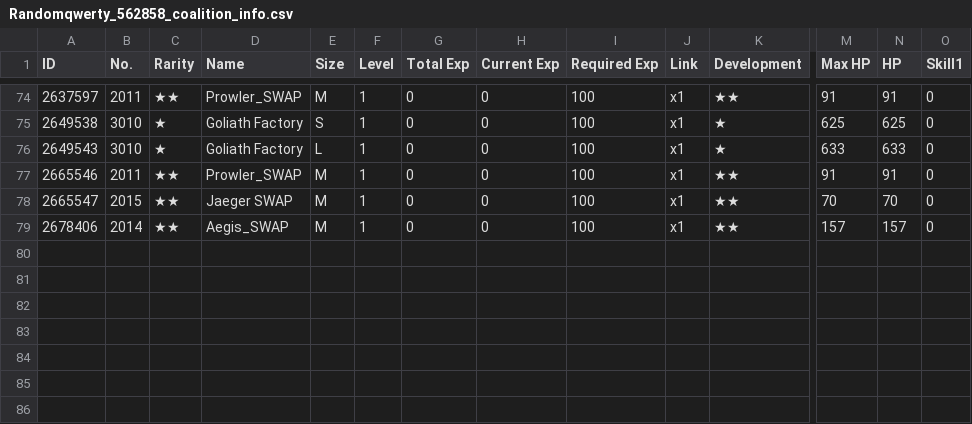
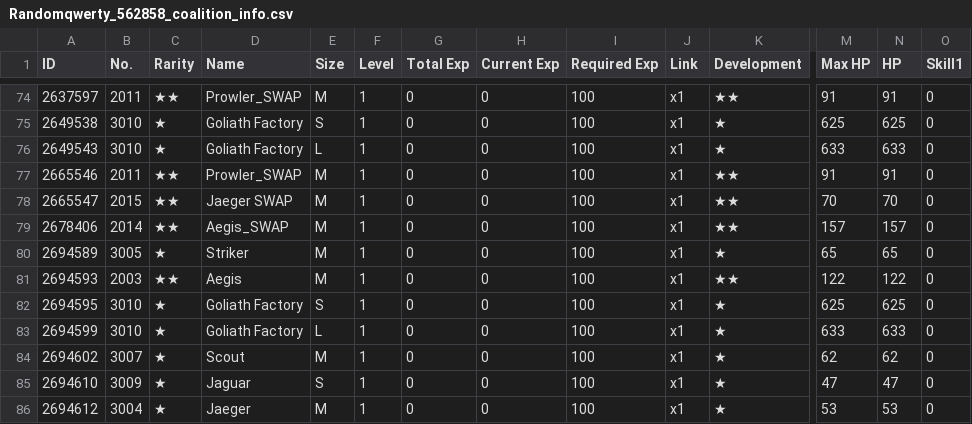
Before and after one commit to randomqwerty/randomqwerty_gfl, a CSV file: Randomqwerty_562858_coalition_info.csv, drawn as a sheet; only a part is shown, gaps mark what is left out; rows hold the shown columns only; the diff names each change by its address in the sheet, - before the commit and + after, or states it on an @@ line.

```diff
--- a/Randomqwerty_562858_coalition_info.csv
+++ b/Randomqwerty_562858_coalition_info.csv
+row 80: 2694589 | 3005 | ★ | Striker | M | 1 | 0 | 0 | 100 | x1 | ★ | 65 | 65 | 0
+row 81: 2694593 | 2003 | ★★ | Aegis | M | 1 | 0 | 0 | 100 | x1 | ★★ | 122 | 122 | 0
+row 82: 2694595 | 3010 | ★ | Goliath Factory | S | 1 | 0 | 0 | 100 | x1 | ★ | 625 | 625 | 0
+row 83: 2694599 | 3010 | ★ | Goliath Factory | L | 1 | 0 | 0 | 100 | x1 | ★ | 633 | 633 | 0
+row 84: 2694602 | 3007 | ★ | Scout | M | 1 | 0 | 0 | 100 | x1 | ★ | 62 | 62 | 0
+row 85: 2694610 | 3009 | ★ | Jaguar | S | 1 | 0 | 0 | 100 | x1 | ★ | 47 | 47 | 0
+row 86: 2694612 | 3004 | ★ | Jaeger | M | 1 | 0 | 0 | 100 | x1 | ★ | 53 | 53 | 0
```
Also changed, not shown: Randomqwerty_562858_doll_info.csv, Randomqwerty_562858_equip_info.csv, 5 other files.
